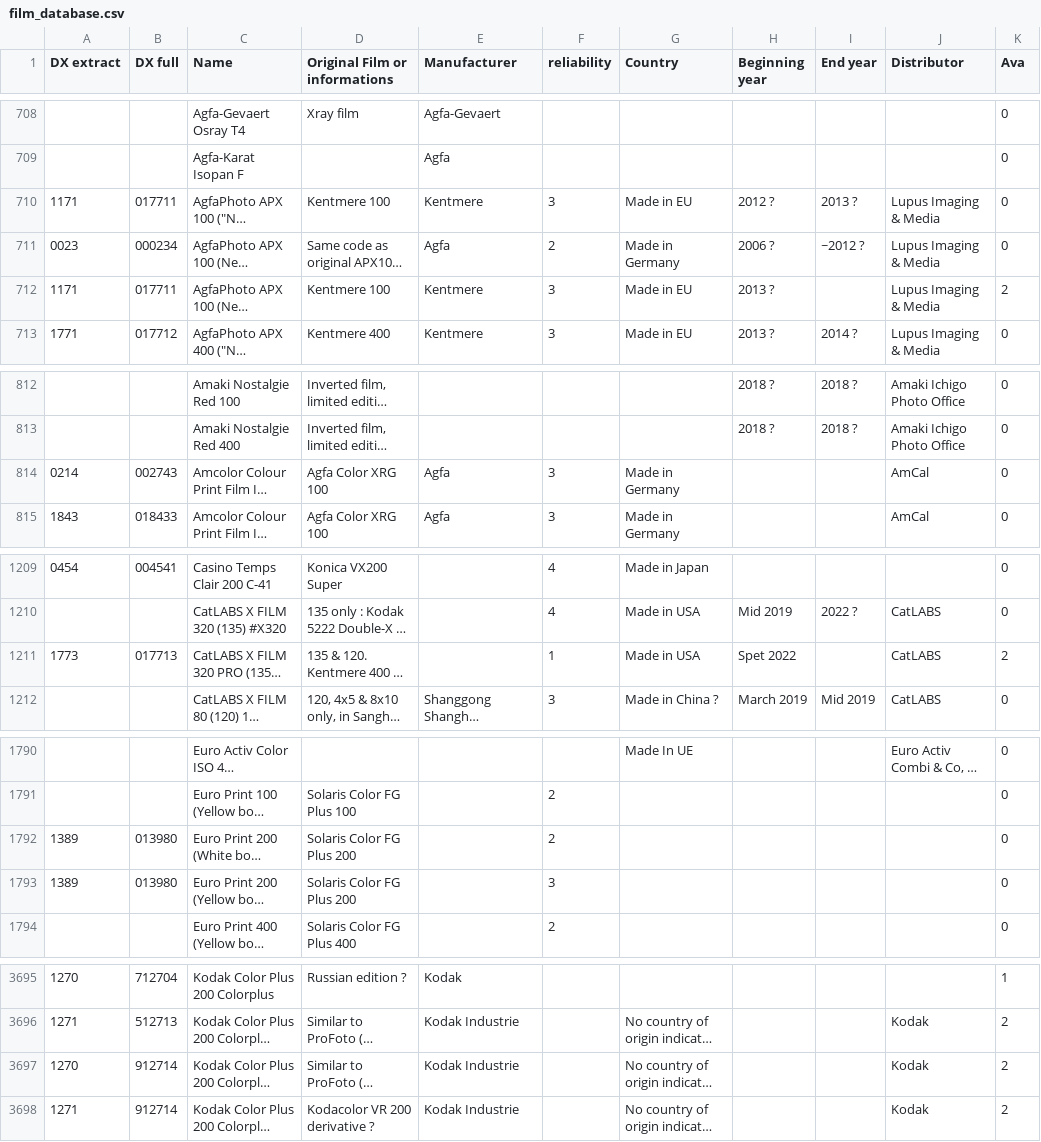
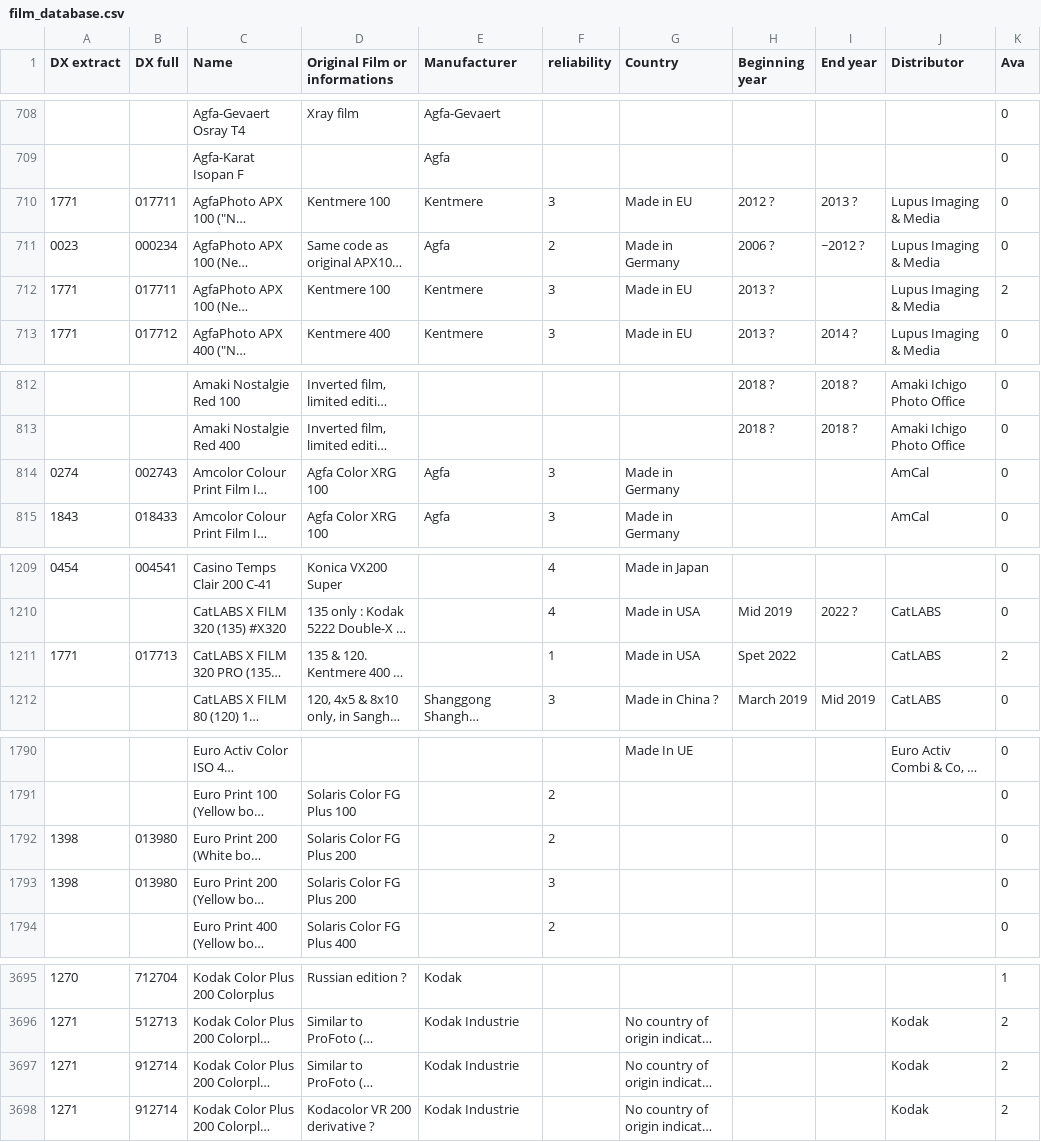
Before and after one commit to dxdatabase/Open-source-film-database, a CSV file: film_database.csv, drawn as a sheet; only a part is shown, gaps mark what is left out; long unchanged cells end in …; the diff covers the shown part only; the diff names each change by its address in the sheet, - before the commit and + after, or states it on an @@ line.

Commit message:
Fix some DX extract and DX full number mismatches
- AgfaPhoto APX100 DX extract changed from 1171 (DXN1 = 73, unknown) to 1771 (DXN1 = 110, Harman). APX100 Semms the same as Harman: http://pirate-photo.fr/pages/viewpage.php?p=245
- All AmCal/AmColor films seem manufactured by Agfa, so DXN1 = 17 (Agfa) preferred over 13 (unknown) -> Dx extract changed from 0214 to 0274
- Black's Astral: DXN1=81 is unknown, 8 is Fuji -> DX extract changed from 1310 to 0131. Fuji made these films probably: https://www.reddit.com/r/filmphotography/comments/15t1mrq/blacks_photography_iso_400_filmstock_does_anyone/
- CatLABS X FILM 320 PRO (135 & 120) #X320: Found DX full = 017713 at https://youtu.be/D21YmfH0tmM?si=0-ozKqScgXjpQZ_x&t=327 -> DX extract from 1773 to 1771
- Ferrania manufactured Europrint 200. 87/6 matches Ferrania FG plus 200 (same ISO) and many other films, 86/13 corresponds to none. So most probably 87/6 -> DX Extract 1398 instead of 1389
- Kodak Color Plus 200 Colorplus is 79/7 (Kodacolor VR200) and not 79/6 (Kodacolor VR100). DX Extract is 1271, not 1270.
- Kodak Kodacolor Gold 400 Gen 2 – 5097 / 5397: according to all other films in the database, 80/12 is ISO 200 and 81/7 is ISO400. So the film is 81/7 (DX Extract 1292 -> 1303).
- Kodak SUPER GOLD 400 Gen 5 400-5: probably 83/6 like other Kodak Gold 400 gen 5 films. DX extract 1337 -> 1334.
- TudorColor XDT 200 Colour Print Film XDT200 is probably 115/11 (Perutz SC 200-2 Color) and not 115/1 (Perutz SC 100-2 Color). DX Extract 1841 -> 1851.

```diff
--- a/film_database.csv
+++ b/film_database.csv
-A710 (DX extract): 1171
+A710 (DX extract): 1771
-A712 (DX extract): 1171
+A712 (DX extract): 1771
-A814 (DX extract): 0214
+A814 (DX extract): 0274
-A1211 (DX extract): 1773
+A1211 (DX extract): 1771
-A1792:A1793 (DX extract): 1389
+A1792:A1793 (DX extract): 1398
-A3697 (DX extract): 1270
+A3697 (DX extract): 1271
```
Also changed, not shown: 3 edited cells elsewhere in this file.
